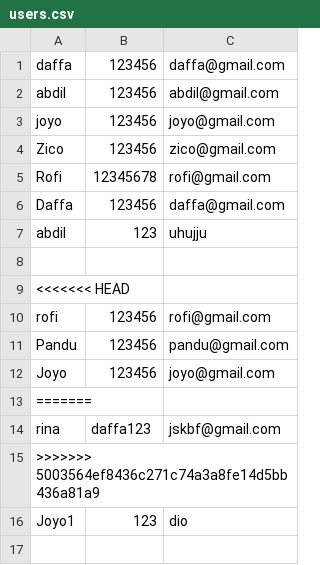
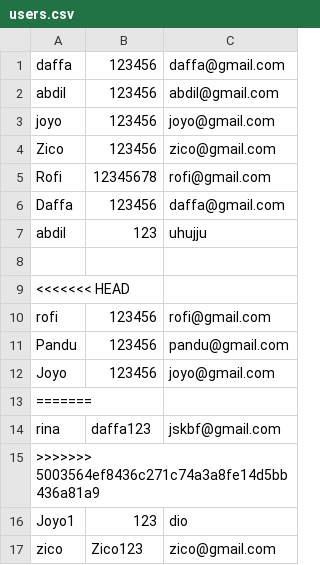
Before and after one commit to Daffaadp/fpa, a CSV file: src/users.csv, drawn as a sheet; the diff names each change by its address in the sheet, - before the commit and + after, or states it on an @@ line.

```diff
--- a/src/users.csv
+++ b/src/users.csv
+row 17: zico | Zico123 | zico@gmail.com
```
Also changed, not shown: bin/users.csv, 2 other files.
